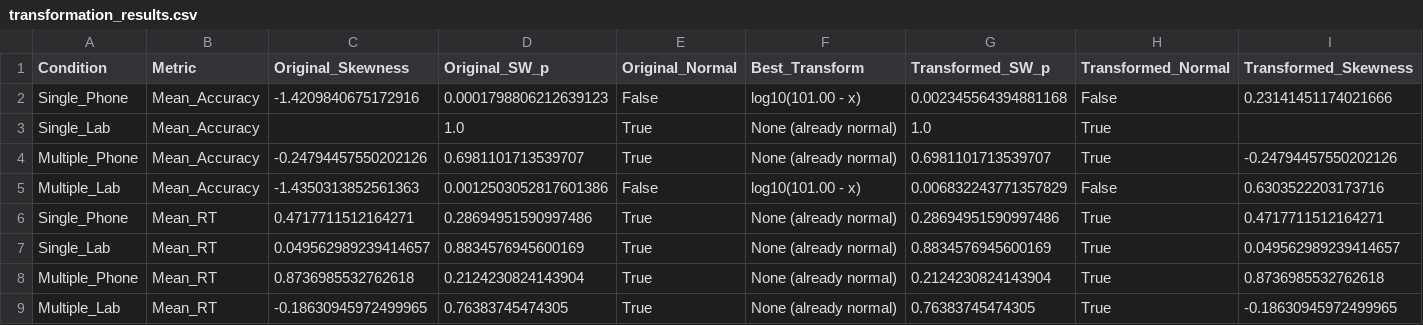
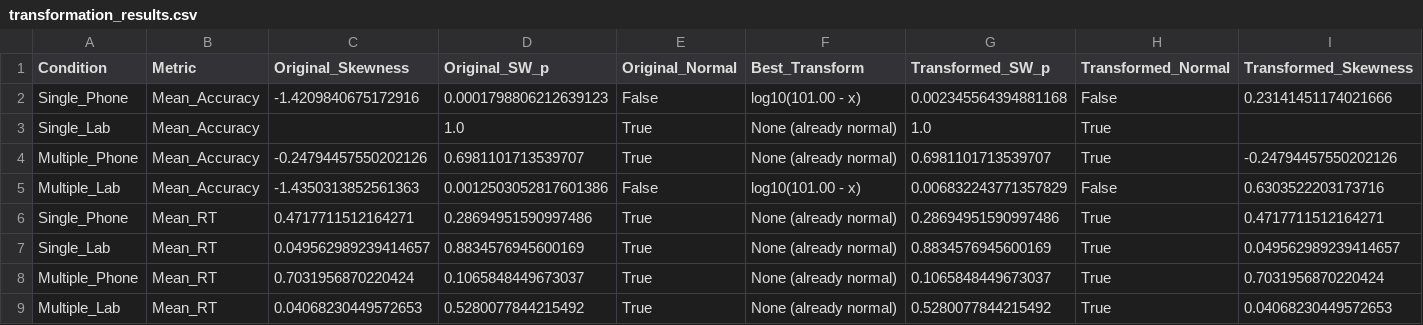
Before and after one commit to gurukondaveeti/BRSM_Project, a CSV file: results/transformation_results.csv, drawn as a sheet.

```diff
--- a/results/transformation_results.csv
+++ b/results/transformation_results.csv
@@ -7,3 +7,3 @@ Single_Phone,Mean_RT,0.4717711512164271,0.28694951590997486,True,None (already n
 Single_Lab,Mean_RT,0.049562989239414657,0.8834576945600169,True,None (already normal),0.8834576945600169,True,0.049562989239414657
-Multiple_Phone,Mean_RT,0.8736985532762618,0.2124230824143904,True,None (already normal),0.2124230824143904,True,0.8736985532762618
-Multiple_Lab,Mean_RT,-0.18630945972499965,0.76383745474305,True,None (already normal),0.76383745474305,True,-0.18630945972499965
+Multiple_Phone,Mean_RT,0.7031956870220424,0.1065848449673037,True,None (already normal),0.1065848449673037,True,0.7031956870220424
+Multiple_Lab,Mean_RT,0.04068230449572653,0.5280077844215492,True,None (already normal),0.5280077844215492,True,0.04068230449572653
```
Also changed, not shown: results/cleaned_all_conditions.csv, results/extracted_all_conditions.csv, 12 other files.
